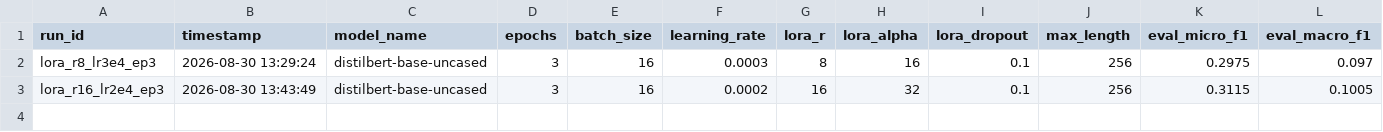
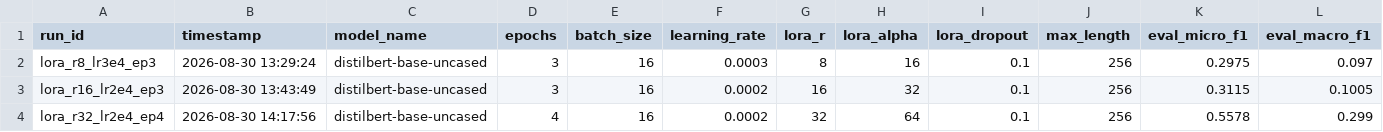
Before and after one commit to YashasviJadav03/GitHub-Issue-Triage-Classifier, a CSV file: results/experiment_log.csv, drawn as a sheet; only a part is shown; rows hold the shown columns only; the diff names each change by its address in the sheet, - before the commit and + after, or states it on an @@ line.

Commit message:
feat: add experiment comparison utility and save fine-tuned model evaluation results

```diff
--- a/results/experiment_log.csv
+++ b/results/experiment_log.csv
+row 4: lora_r32_lr2e4_ep4 | 2026-08-30 14:17:56 | distilbert-base-uncased | 4 | 16 | 0.0002 | 32 | 64 | 0.1 | 256 | 0.5578 | 0.299
```
Also changed, not shown: 14 other files.
